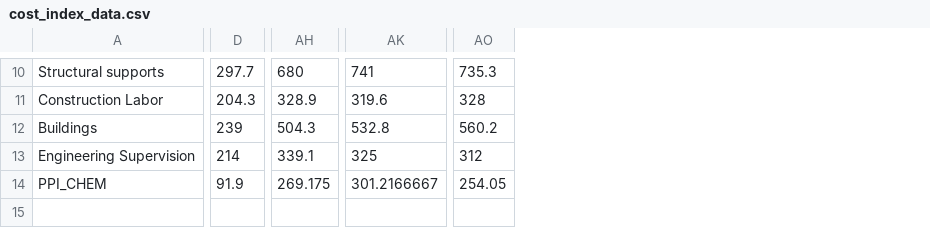
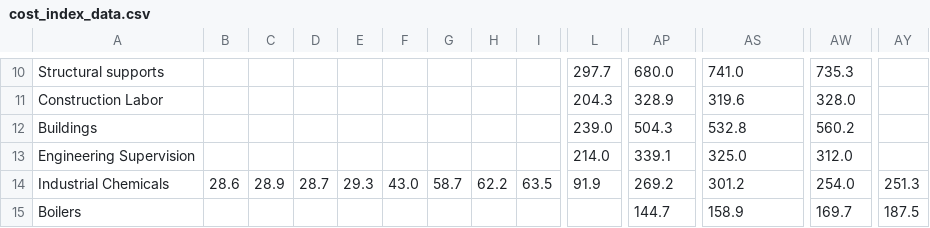
Before and after one commit to NREL/Solar-for-Industry-Process-Heat, a CSV file: process_parity_calc/calculation_data/cost_index_data.csv, drawn as a sheet; only a part is shown, gaps mark what is left out; removed rows and columns are numbered as before the commit, all else as after; rows hold the shown columns only; the diff covers the shown part only; the diff names each change by its address in the sheet, - before the commit and + after, or states it on an @@ line.

```diff
--- a/process_parity_calc/calculation_data/cost_index_data.csv
+++ b/process_parity_calc/calculation_data/cost_index_data.csv
+column B, empty
+column C, empty
+column D, empty
+column E, empty
+column F, empty
+column G, empty
+column H, empty
+column I, empty
+column AY, empty
-AP10: 680
+AP10: 680.0
-AS10: 741
+AS10: 741.0
-AW11: 328
+AW11: 328.0
-L12: 239
+L12: 239.0
-L13: 214
+L13: 214.0
-AS13: 325
+AS13: 325.0
-AW13: 312
+AW13: 312.0
-row 14: PPI_CHEM | 91.9 | 269.175 | 301.2166667 | 254.05
+row 14: Industrial Chemicals | 28.6 | 28.9 | 28.7 | 29.3 | 43.0 | 58.7 | 62.2 | 63.5 | 91.9 | 269.2 | 301.2 | 254.0 | 251.3
+row 15: Boilers |  |  |  |  |  |  |  |  |  | 144.7 | 158.9 | 169.7 | 187.5
```
Also changed, not shown: 30 edited cells elsewhere in this file, 16 other files.
